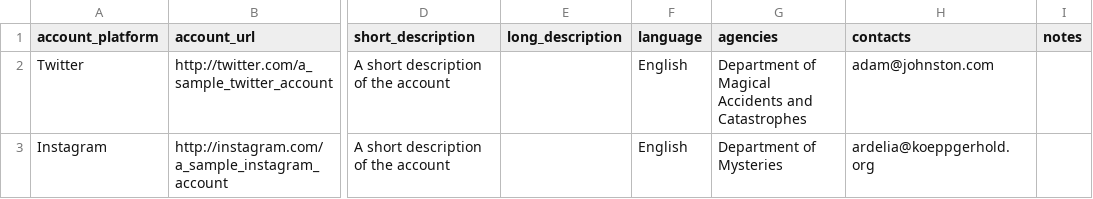
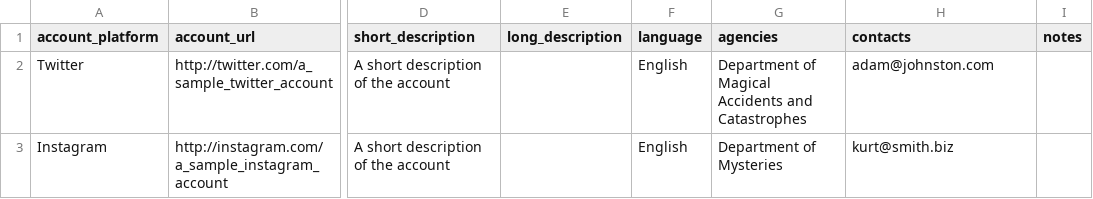
Before and after one commit to lukeenterprise/us-digital-registry, a CSV file: public/docs/sample.csv, drawn as a sheet; only a part is shown, gaps mark what is left out; the diff names each change by its address in the sheet, - before the commit and + after, or states it on an @@ line.

```diff
--- a/public/docs/sample.csv
+++ b/public/docs/sample.csv
-H3 (contacts): ardelia@koeppgerhold.org
+H3 (contacts): kurt@smith.biz
```
Also changed, not shown: 1 other file.
